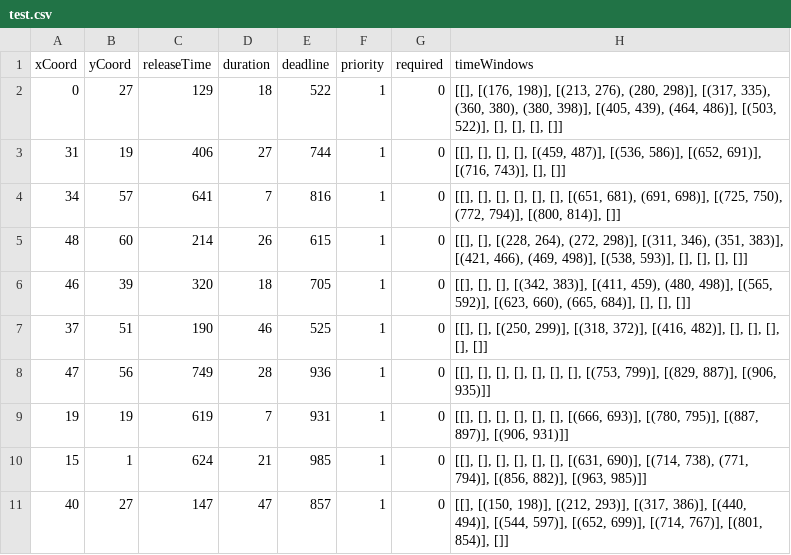
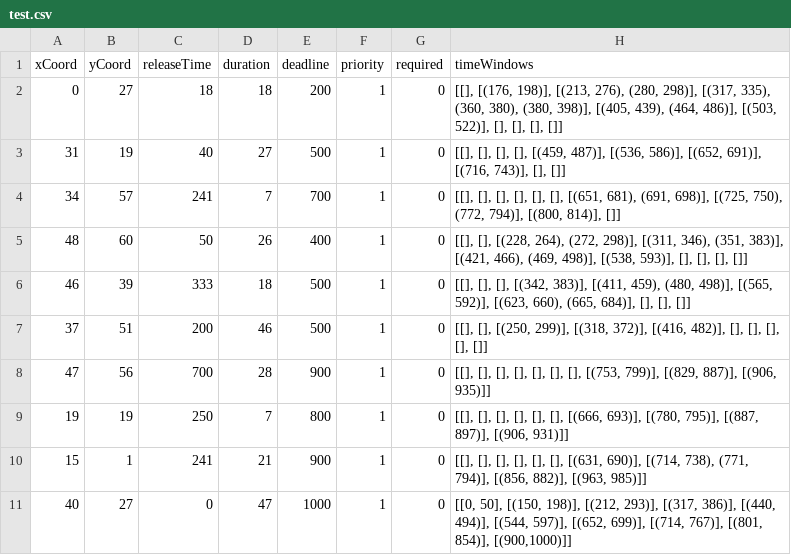
Before and after one commit to trautmaa/Task-Manager-Comps-2014-2015, a CSV file: test.csv, drawn as a sheet.

Commit message:
Debugging VNS to account for multiple time windows/days.

```diff
--- a/test.csv
+++ b/test.csv
@@ -1,11 +1,11 @@
 xCoord,yCoord,releaseTime,duration,deadline,priority,required,timeWindows
-0,27,129,18,522,1,0,"[[], [(176, 198)], [(213, 276), (280, 298)], [(317, 335), (360, 380), (380, 398)], [(405, 439), (464, 486)], [(503, 522)], [], [], [], []]"
-31,19,406,27,744,1,0,"[[], [], [], [], [(459, 487)], [(536, 586)], [(652, 691)], [(716, 743)], [], []]"
-34,57,641,7,816,1,0,"[[], [], [], [], [], [], [(651, 681), (691, 698)], [(725, 750), (772, 794)], [(800, 814)], []]"
-48,60,214,26,615,1,0,"[[], [], [(228, 264), (272, 298)], [(311, 346), (351, 383)], [(421, 466), (469, 498)], [(538, 593)], [], [], [], []]"
-46,39,320,18,705,1,0,"[[], [], [], [(342, 383)], [(411, 459), (480, 498)], [(565, 592)], [(623, 660), (665, 684)], [], [], []]"
-37,51,190,46,525,1,0,"[[], [], [(250, 299)], [(318, 372)], [(416, 482)], [], [], [], [], []]"
-47,56,749,28,936,1,0,"[[], [], [], [], [], [], [], [(753, 799)], [(829, 887)], [(906, 935)]]"
-19,19,619,7,931,1,0,"[[], [], [], [], [], [], [(666, 693)], [(780, 795)], [(887, 897)], [(906, 931)]]"
-15,1,624,21,985,1,0,"[[], [], [], [], [], [], [(631, 690)], [(714, 738), (771, 794)], [(856, 882)], [(963, 985)]]"
-40,27,147,47,857,1,0,"[[], [(150, 198)], [(212, 293)], [(317, 386)], [(440, 494)], [(544, 597)], [(652, 699)], [(714, 767)], [(801, 854)], []]"
+0,27,18,18,200,1,0,"[[], [(176, 198)], [(213, 276), (280, 298)], [(317, 335), (360, 380), (380, 398)], [(405, 439), (464, 486)], [(503, 522)], [], [], [], []]"
+31,19,40,27,500,1,0,"[[], [], [], [], [(459, 487)], [(536, 586)], [(652, 691)], [(716, 743)], [], []]"
+34,57,241,7,700,1,0,"[[], [], [], [], [], [], [(651, 681), (691, 698)], [(725, 750), (772, 794)], [(800, 814)], []]"
+48,60,50,26,400,1,0,"[[], [], [(228, 264), (272, 298)], [(311, 346), (351, 383)], [(421, 466), (469, 498)], [(538, 593)], [], [], [], []]"
+46,39,333,18,500,1,0,"[[], [], [], [(342, 383)], [(411, 459), (480, 498)], [(565, 592)], [(623, 660), (665, 684)], [], [], []]"
+37,51,200,46,500,1,0,"[[], [], [(250, 299)], [(318, 372)], [(416, 482)], [], [], [], [], []]"
+47,56,700,28,900,1,0,"[[], [], [], [], [], [], [], [(753, 799)], [(829, 887)], [(906, 935)]]"
+19,19,250,7,800,1,0,"[[], [], [], [], [], [], [(666, 693)], [(780, 795)], [(887, 897)], [(906, 931)]]"
+15,1,241,21,900,1,0,"[[], [], [], [], [], [], [(631, 690)], [(714, 738), (771, 794)], [(856, 882)], [(963, 985)]]"
+40,27,0,47,1000,1,0,"[[0, 50], [(150, 198)], [(212, 293)], [(317, 386)], [(440, 494)], [(544, 597)], [(652, 699)], [(714, 767)], [(801, 854)], [(900,1000)]]"
```
Also changed, not shown: 3 other files.
